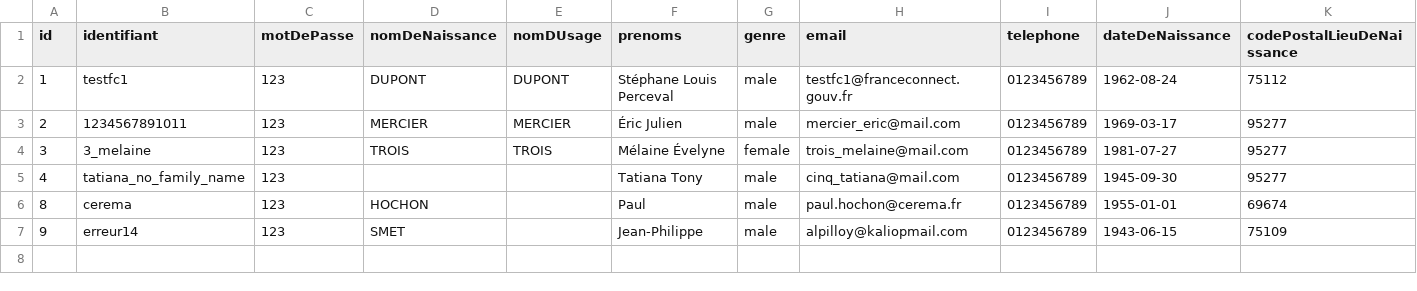
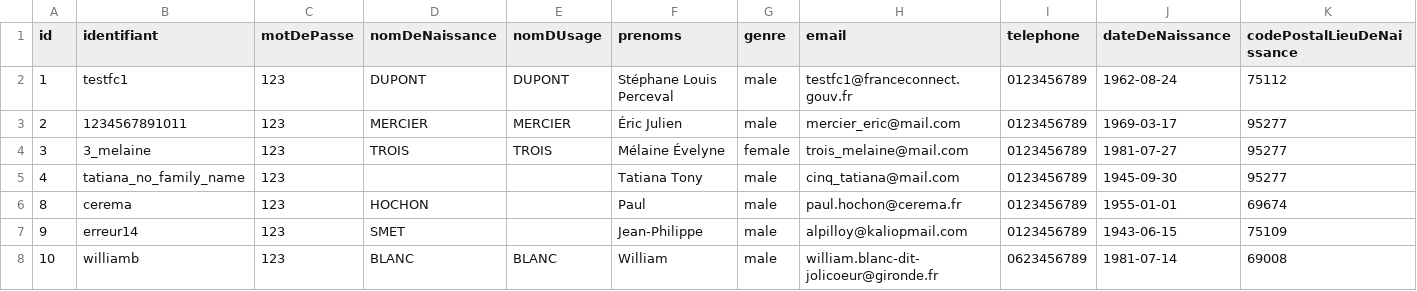
Before and after one commit to france-connect/identity-provider-example, a CSV file: database.csv, drawn as a sheet; only a part is shown; rows hold the shown columns only; the diff names each change by its address in the sheet, - before the commit and + after, or states it on an @@ line.

```diff
--- a/database.csv
+++ b/database.csv
+row 8: 10 | williamb | 123 | BLANC | BLANC | William | male | william.blanc-dit-jolicoeur@gironde.fr | 0623456789 | 1981-07-14 | 69008
```
